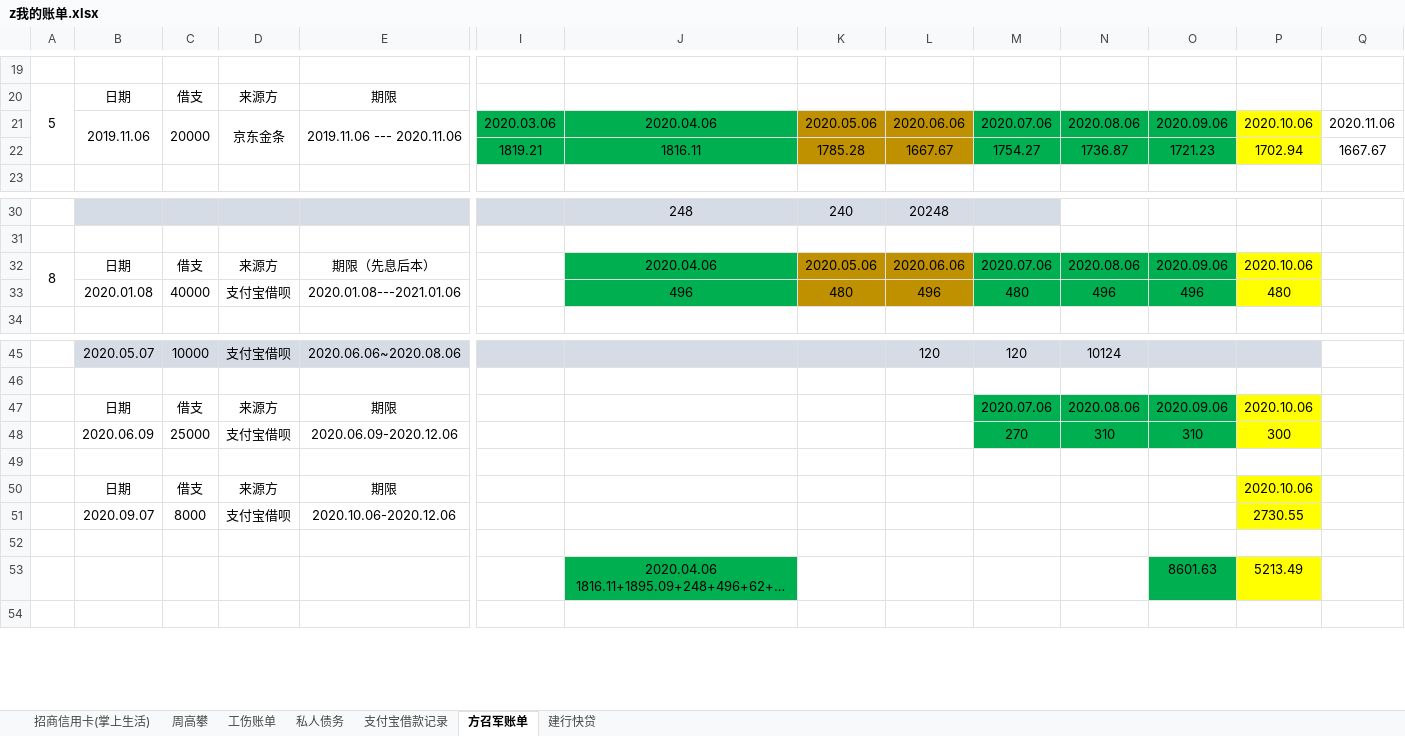
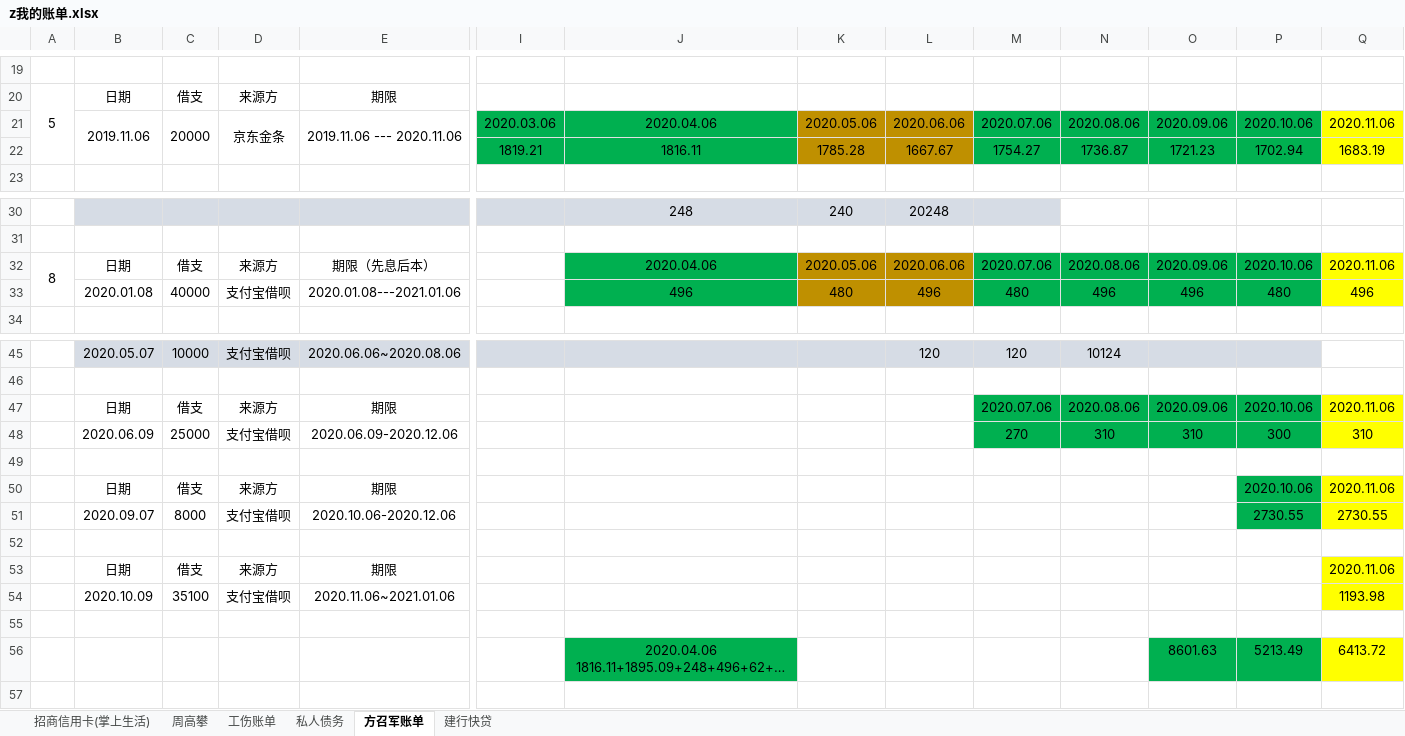
Before and after one commit to zzggxx/Summary, an Excel workbook: z我的账单.xlsx, sheet 方召军账单, drawn as a sheet; only a part is shown, gaps mark what is left out; long unchanged cells end in …; values as stored, in another font and other column widths than the file's, no borders; addresses are those after the commit; rows hold the shown columns only; the diff names each change by its address in the sheet, - before the commit and + after, or states it on an @@ line.

```diff
--- a/z我的账单.xlsx (sheet 方召军账单)
+++ b/z我的账单.xlsx (sheet 方召军账单)
-sheet tab: 支付宝借款记录
-P21:P22 fill: #FFFF00
+P21:P22 fill: #00B050
-Q21:Q22 fill: none
+Q21:Q22 fill: #FFFF00
-Q22: 1667.67
+Q22: 1683.19
-P32:P33 fill: #FFFF00
+P32:P33 fill: #00B050
-Q32: (empty)
+Q32: 2020.11.06
-Q32:Q33 fill: none
+Q32:Q33 fill: #FFFF00
-Q33: (empty)
+Q33: 496
-P47:P48 fill: #FFFF00
+P47:P48 fill: #00B050
-Q47: (empty)
+Q47: 2020.11.06
-Q47:Q48 fill: none
+Q47:Q48 fill: #FFFF00
-Q48: (empty)
+Q48: 310
-P50:P51 fill: #FFFF00
+P50:P51 fill: #00B050
-Q50: (empty)
+Q50: 2020.11.06
-Q50:Q51 fill: none
+Q50:Q51 fill: #FFFF00
-Q51: (empty)
+Q51: 2730.55
+row 53:  | 日期 | 借支 | 来源方 | 期限 |  |  |  |  |  |  |  |  | 2020.11.06
+row 54:  | 2020.10.09 | 35100 | 支付宝借呗 | 2020.11.06~2021.01.06 |  |  |  |  |  |  |  |  | 1193.98
+row 55: (empty)
-P56 fill: #FFFF00
+P56 fill: #00B050
-Q56: (empty)
+Q56: 6413.72
-Q56 fill: none
+Q56 fill: #FFFF00
```
Also changed, not shown: sheet 周高攀.
